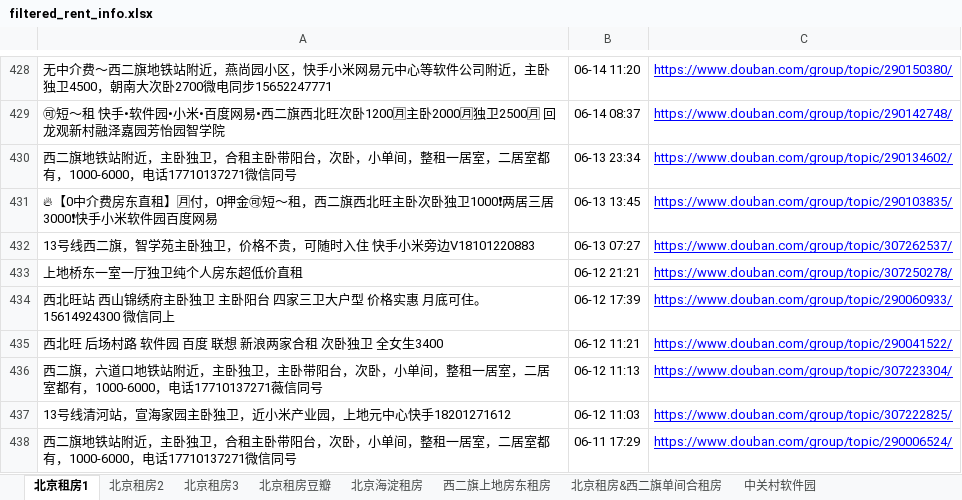
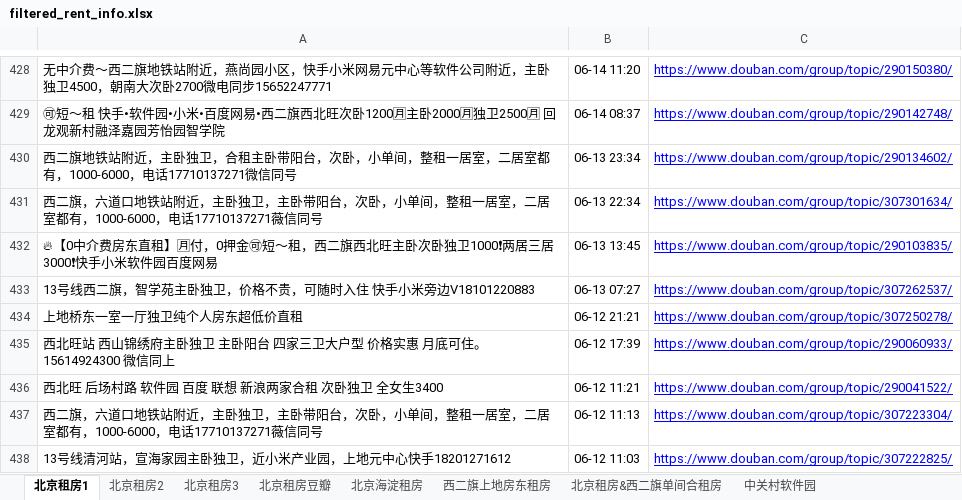
Before and after one commit to RyanShi0118/rent-info-crawler, an Excel workbook: filtered_rent_info.xlsx, sheet 北京租房1, drawn as a sheet; only a part is shown, gaps mark what is left out; the shorter side is filled out with more unchanged rows; values as stored, in another font and other column widths than the file's, no borders; the diff names each change by its address in the sheet, - before the commit and + after, or states it on an @@ line.

```diff
--- a/filtered_rent_info.xlsx (sheet 北京租房1)
+++ b/filtered_rent_info.xlsx (sheet 北京租房1)
+row 431: 西二旗，六道口地铁站附近，主卧独卫，主卧带阳台，次卧，小单间，整租一居室，二居室都有，1000-6000，电话17710137271薇信同号 | 06-13 22:34 | https://www.douban.com/group/topic/307301634/
```
Also changed, not shown: sheet 北京租房豆瓣, 1 other file.
